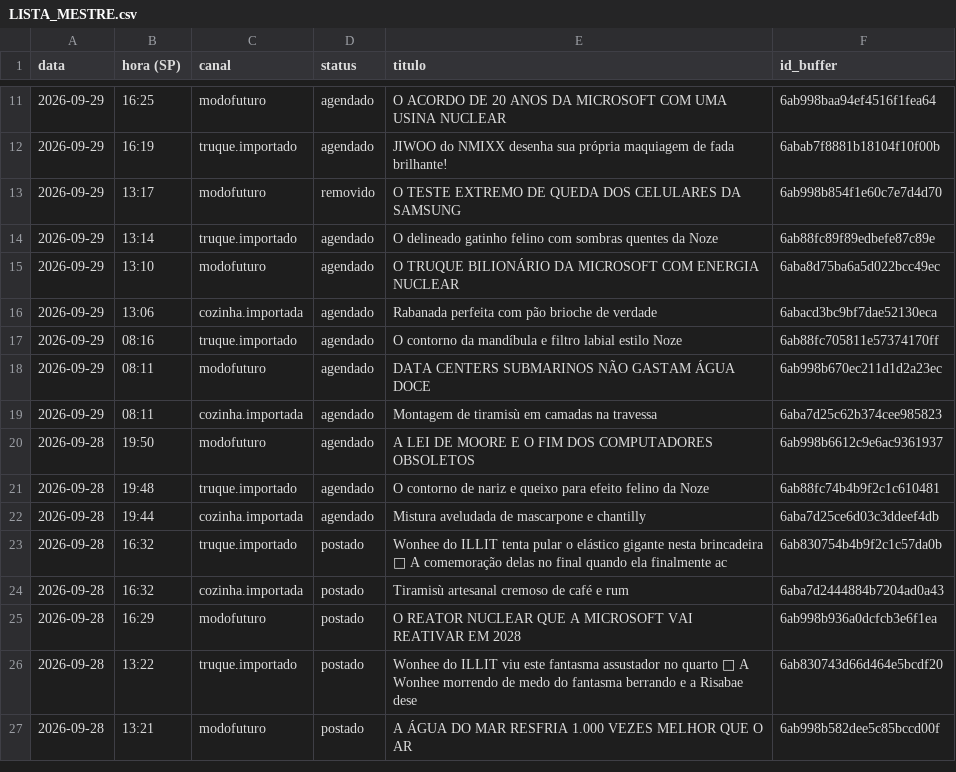
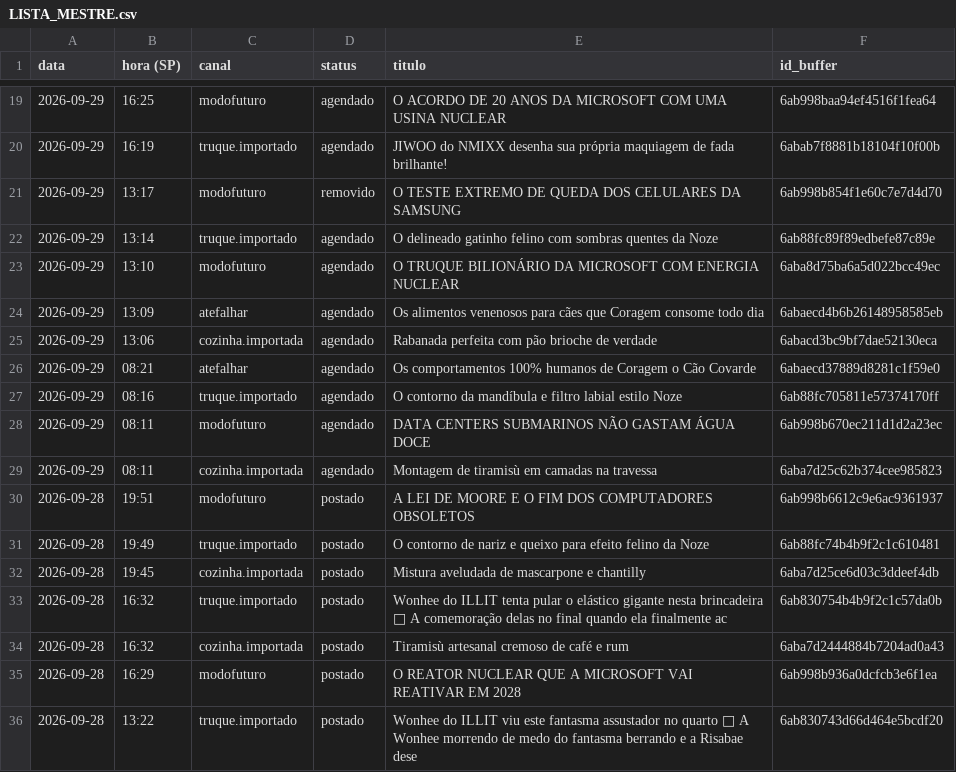
Before and after one commit to poisonb9/Modo-Futuro, a CSV file: estado/LISTA_MESTRE.csv, drawn as a sheet; only a part is shown, gaps mark what is left out; the shorter side is filled out with more unchanged rows; the diff covers the shown part only.

```diff
--- a/estado/LISTA_MESTRE.csv
+++ b/estado/LISTA_MESTRE.csv
@@ -15,3 +23,5 @@
 2026-09-29;13:10;modofuturo;agendado;O TRUQUE BILIONÁRIO DA MICROSOFT COM ENERGIA NUCLEAR;6aba8d75ba6a5d022bcc49ec
+2026-09-29;13:09;atefalhar;agendado;Os alimentos venenosos para cães que Coragem consome todo dia;6abaecd4b6b26148958585eb
 2026-09-29;13:06;cozinha.importada;agendado;Rabanada perfeita com pão brioche de verdade;6abacd3bc9bf7dae52130eca
+2026-09-29;08:21;atefalhar;agendado;Os comportamentos 100% humanos de Coragem o Cão Covarde;6abaecd37889d8281c1f59e0
 2026-09-29;08:16;truque.importado;agendado;O contorno da mandíbula e filtro labial estilo Noze;6ab88fc705811e57374170ff
@@ -19,5 +29,5 @@
 2026-09-29;08:11;cozinha.importada;agendado;Montagem de tiramisù em camadas na travessa;6aba7d25c62b374cee985823
-2026-09-28;19:50;modofuturo;agendado;A LEI DE MOORE E O FIM DOS COMPUTADORES OBSOLETOS;6ab998b6612c9e6ac9361937
-2026-09-28;19:48;truque.importado;agendado;O contorno de nariz e queixo para efeito felino da Noze;6ab88fc74b4b9f2c1c610481
-2026-09-28;19:44;cozinha.importada;agendado;Mistura aveludada de mascarpone e chantilly;6aba7d25ce6d03c3ddeef4db
+2026-09-28;19:51;modofuturo;postado;A LEI DE MOORE E O FIM DOS COMPUTADORES OBSOLETOS;6ab998b6612c9e6ac9361937
+2026-09-28;19:49;truque.importado;postado;O contorno de nariz e queixo para efeito felino da Noze;6ab88fc74b4b9f2c1c610481
+2026-09-28;19:45;cozinha.importada;postado;Mistura aveludada de mascarpone e chantilly;6aba7d25ce6d03c3ddeef4db
 2026-09-28;16:32;truque.importado;postado;Wonhee do ILLIT tenta pular o elástico gigante nesta brincadeira 🎀 A comemoração delas no final quando ela finalmente ac;6ab830754b4b9f2c1c57da0b
```
Also changed, not shown: 8 added rows elsewhere in this file, 5 other files.
